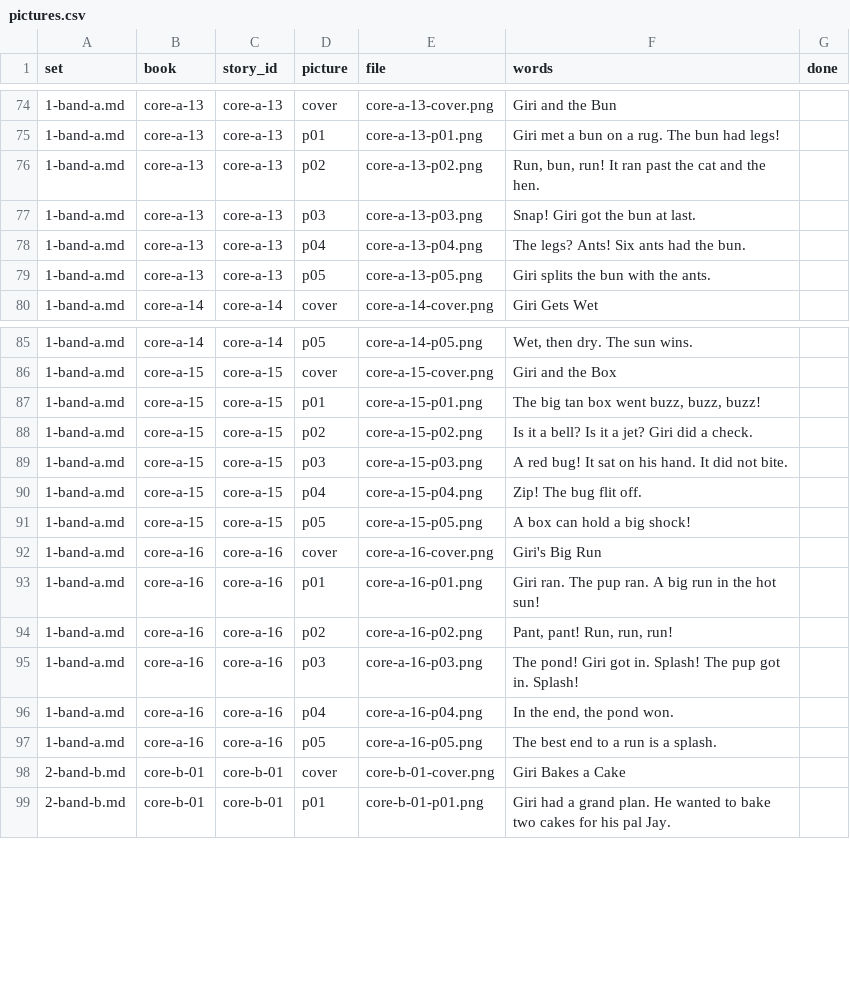
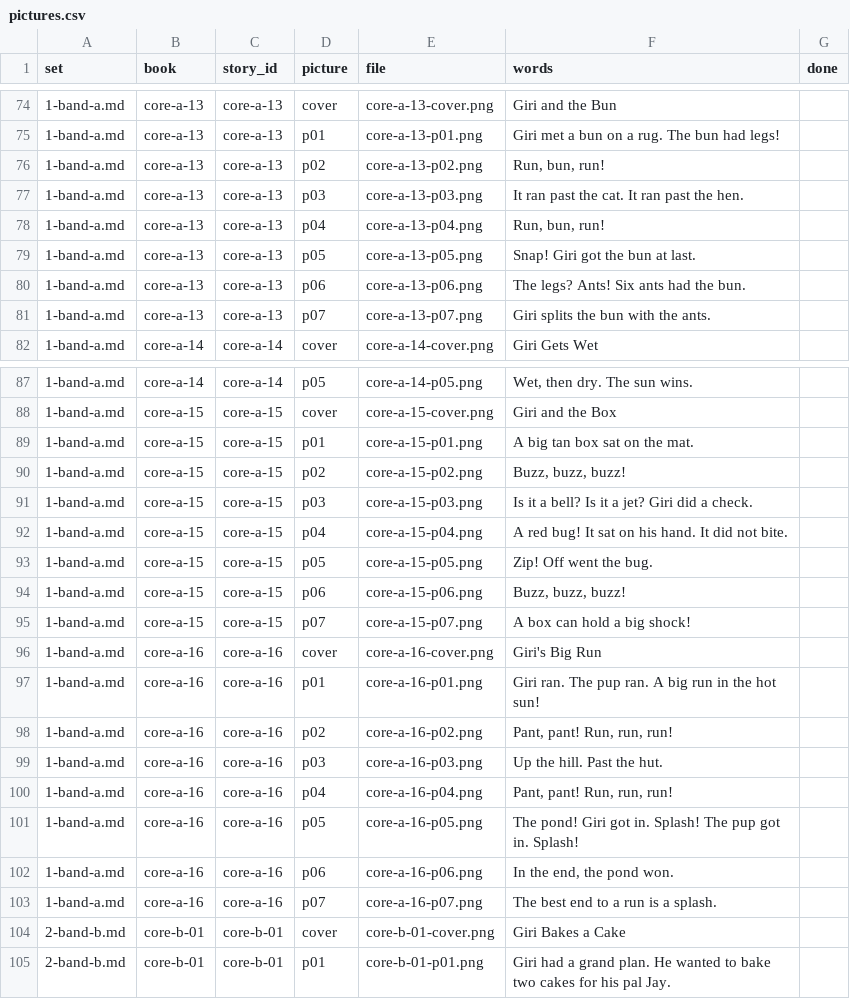
Before and after one commit to RiceTogether17/phonicsquest, a CSV file: readers/pictures.csv, drawn as a sheet; only a part is shown, gaps mark what is left out; the diff covers the shown part only.

```diff
--- a/readers/pictures.csv
+++ b/readers/pictures.csv
@@ -75,6 +75,8 @@ set,book,story_id,picture,file,words,done
 "1-band-a.md","core-a-13","core-a-13","p01","core-a-13-p01.png","Giri met a bun on a rug. The bun had legs!",""
-"1-band-a.md","core-a-13","core-a-13","p02","core-a-13-p02.png","Run, bun, run! It ran past the cat and the hen.",""
-"1-band-a.md","core-a-13","core-a-13","p03","core-a-13-p03.png","Snap! Giri got the bun at last.",""
-"1-band-a.md","core-a-13","core-a-13","p04","core-a-13-p04.png","The legs? Ants! Six ants had the bun.",""
-"1-band-a.md","core-a-13","core-a-13","p05","core-a-13-p05.png","Giri splits the bun with the ants.",""
+"1-band-a.md","core-a-13","core-a-13","p02","core-a-13-p02.png","Run, bun, run!",""
+"1-band-a.md","core-a-13","core-a-13","p03","core-a-13-p03.png","It ran past the cat. It ran past the hen.",""
+"1-band-a.md","core-a-13","core-a-13","p04","core-a-13-p04.png","Run, bun, run!",""
+"1-band-a.md","core-a-13","core-a-13","p05","core-a-13-p05.png","Snap! Giri got the bun at last.",""
+"1-band-a.md","core-a-13","core-a-13","p06","core-a-13-p06.png","The legs? Ants! Six ants had the bun.",""
+"1-band-a.md","core-a-13","core-a-13","p07","core-a-13-p07.png","Giri splits the bun with the ants.",""
 "1-band-a.md","core-a-14","core-a-14","cover","core-a-14-cover.png","Giri Gets Wet",""
@@ -86,7 +88,9 @@ set,book,story_id,picture,file,words,done
 "1-band-a.md","core-a-15","core-a-15","cover","core-a-15-cover.png","Giri and the Box",""
-"1-band-a.md","core-a-15","core-a-15","p01","core-a-15-p01.png","The big tan box went buzz, buzz, buzz!",""
-"1-band-a.md","core-a-15","core-a-15","p02","core-a-15-p02.png","Is it a bell? Is it a jet? Giri did a check.",""
-"1-band-a.md","core-a-15","core-a-15","p03","core-a-15-p03.png","A red bug! It sat on his hand. It did not bite.",""
-"1-band-a.md","core-a-15","core-a-15","p04","core-a-15-p04.png","Zip! The bug flit off.",""
-"1-band-a.md","core-a-15","core-a-15","p05","core-a-15-p05.png","A box can hold a big shock!",""
+"1-band-a.md","core-a-15","core-a-15","p01","core-a-15-p01.png","A big tan box sat on the mat.",""
+"1-band-a.md","core-a-15","core-a-15","p02","core-a-15-p02.png","Buzz, buzz, buzz!",""
+"1-band-a.md","core-a-15","core-a-15","p03","core-a-15-p03.png","Is it a bell? Is it a jet? Giri did a check.",""
+"1-band-a.md","core-a-15","core-a-15","p04","core-a-15-p04.png","A red bug! It sat on his hand. It did not bite.",""
+"1-band-a.md","core-a-15","core-a-15","p05","core-a-15-p05.png","Zip! Off went the bug.",""
+"1-band-a.md","core-a-15","core-a-15","p06","core-a-15-p06.png","Buzz, buzz, buzz!",""
+"1-band-a.md","core-a-15","core-a-15","p07","core-a-15-p07.png","A box can hold a big shock!",""
 "1-band-a.md","core-a-16","core-a-16","cover","core-a-16-cover.png","Giri's Big Run",""
@@ -94,5 +98,7 @@ set,book,story_id,picture,file,words,done
 "1-band-a.md","core-a-16","core-a-16","p02","core-a-16-p02.png","Pant, pant! Run, run, run!",""
-"1-band-a.md","core-a-16","core-a-16","p03","core-a-16-p03.png","The pond! Giri got in. Splash! The pup got in. Splash!",""
-"1-band-a.md","core-a-16","core-a-16","p04","core-a-16-p04.png","In the end, the pond won.",""
-"1-band-a.md","core-a-16","core-a-16","p05","core-a-16-p05.png","The best end to a run is a splash.",""
+"1-band-a.md","core-a-16","core-a-16","p03","core-a-16-p03.png","Up the hill. Past the hut.",""
+"1-band-a.md","core-a-16","core-a-16","p04","core-a-16-p04.png","Pant, pant! Run, run, run!",""
+"1-band-a.md","core-a-16","core-a-16","p05","core-a-16-p05.png","The pond! Giri got in. Splash! The pup got in. Splash!",""
+"1-band-a.md","core-a-16","core-a-16","p06","core-a-16-p06.png","In the end, the pond won.",""
+"1-band-a.md","core-a-16","core-a-16","p07","core-a-16-p07.png","The best end to a run is a splash.",""
 "2-band-b.md","core-b-01","core-b-01","cover","core-b-01-cover.png","Giri Bakes a Cake",""
```
Also changed, not shown: 8 edited cells elsewhere in this file, 9 other files.
